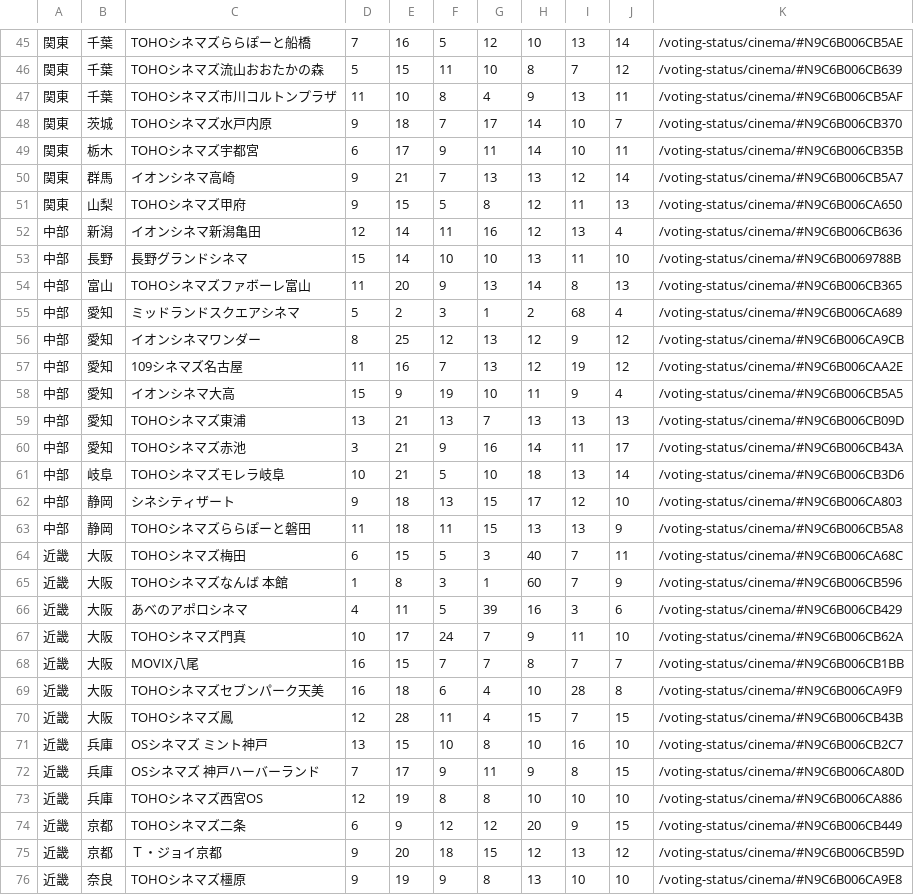
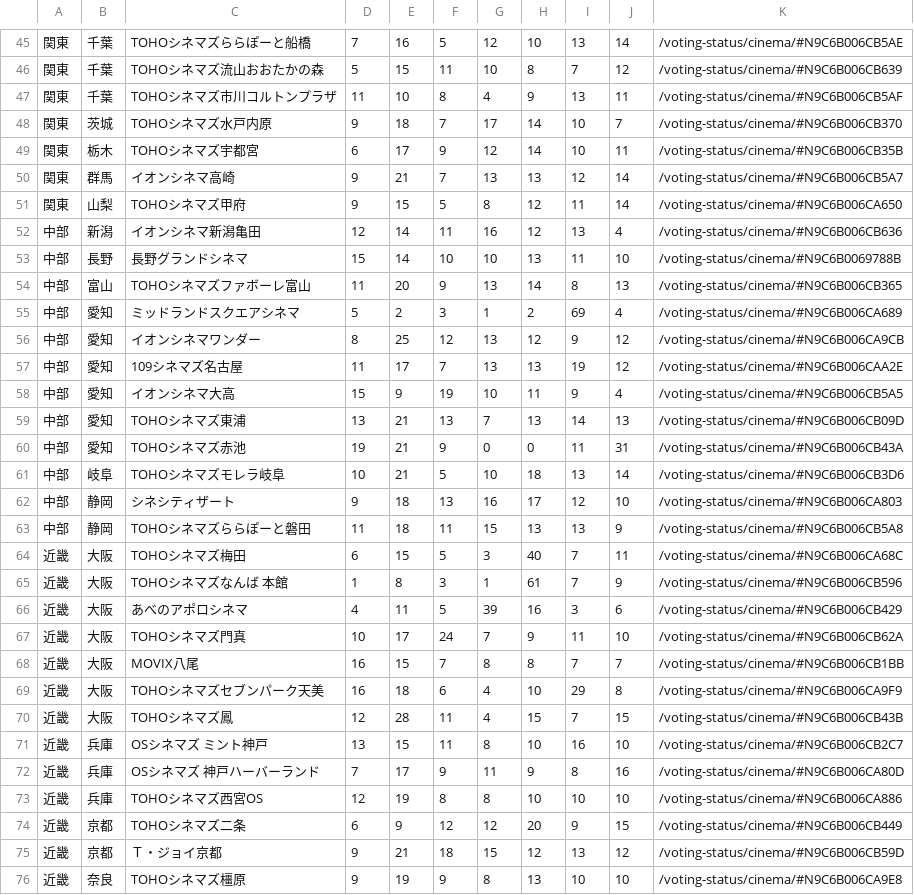
Before and after one commit to SZ7M8ci7/hpmi_movie, a CSV file: battle_results_temp.csv, drawn as a sheet; only a part is shown, gaps mark what is left out; the diff covers the shown part only.

```diff
--- a/battle_results_temp.csv
+++ b/battle_results_temp.csv
@@ -48,5 +48,5 @@
 関東,茨城,TOHOシネマズ水戸内原,9,18,7,17,14,10,7,/voting-status/cinema/#N9C6B006CB370
-関東,栃木,TOHOシネマズ宇都宮,6,17,9,11,14,10,11,/voting-status/cinema/#N9C6B006CB35B
+関東,栃木,TOHOシネマズ宇都宮,6,17,9,12,14,10,11,/voting-status/cinema/#N9C6B006CB35B
 関東,群馬,イオンシネマ高崎,9,21,7,13,13,12,14,/voting-status/cinema/#N9C6B006CB5A7
-関東,山梨,TOHOシネマズ甲府,9,15,5,8,12,11,13,/voting-status/cinema/#N9C6B006CA650
+関東,山梨,TOHOシネマズ甲府,9,15,5,8,12,11,14,/voting-status/cinema/#N9C6B006CA650
 中部,新潟,イオンシネマ新潟亀田,12,14,11,16,12,13,4,/voting-status/cinema/#N9C6B006CB636
@@ -54,23 +54,23 @@
 中部,富山,TOHOシネマズファボーレ富山,11,20,9,13,14,8,13,/voting-status/cinema/#N9C6B006CB365
-中部,愛知,ミッドランドスクエアシネマ,5,2,3,1,2,68,4,/voting-status/cinema/#N9C6B006CA689
+中部,愛知,ミッドランドスクエアシネマ,5,2,3,1,2,69,4,/voting-status/cinema/#N9C6B006CA689
 中部,愛知,イオンシネマワンダー,8,25,12,13,12,9,12,/voting-status/cinema/#N9C6B006CA9CB
-中部,愛知,109シネマズ名古屋,11,16,7,13,12,19,12,/voting-status/cinema/#N9C6B006CAA2E
+中部,愛知,109シネマズ名古屋,11,17,7,13,13,19,12,/voting-status/cinema/#N9C6B006CAA2E
 中部,愛知,イオンシネマ大高,15,9,19,10,11,9,4,/voting-status/cinema/#N9C6B006CB5A5
-中部,愛知,TOHOシネマズ東浦,13,21,13,7,13,13,13,/voting-status/cinema/#N9C6B006CB09D
-中部,愛知,TOHOシネマズ赤池,3,21,9,16,14,11,17,/voting-status/cinema/#N9C6B006CB43A
+中部,愛知,TOHOシネマズ東浦,13,21,13,7,13,14,13,/voting-status/cinema/#N9C6B006CB09D
+中部,愛知,TOHOシネマズ赤池,19,21,9,0,0,11,31,/voting-status/cinema/#N9C6B006CB43A
 中部,岐阜,TOHOシネマズモレラ岐阜,10,21,5,10,18,13,14,/voting-status/cinema/#N9C6B006CB3D6
-中部,静岡,シネシティザート,9,18,13,15,17,12,10,/voting-status/cinema/#N9C6B006CA803
+中部,静岡,シネシティザート,9,18,13,16,17,12,10,/voting-status/cinema/#N9C6B006CA803
 中部,静岡,TOHOシネマズららぽーと磐田,11,18,11,15,13,13,9,/voting-status/cinema/#N9C6B006CB5A8
 近畿,大阪,TOHOシネマズ梅田,6,15,5,3,40,7,11,/voting-status/cinema/#N9C6B006CA68C
-近畿,大阪,TOHOシネマズなんば　本館,1,8,3,1,60,7,9,/voting-status/cinema/#N9C6B006CB596
+近畿,大阪,TOHOシネマズなんば　本館,1,8,3,1,61,7,9,/voting-status/cinema/#N9C6B006CB596
 近畿,大阪,あべのアポロシネマ,4,11,5,39,16,3,6,/voting-status/cinema/#N9C6B006CB429
 近畿,大阪,TOHOシネマズ門真,10,17,24,7,9,11,10,/voting-status/cinema/#N9C6B006CB62A
-近畿,大阪,MOVIX八尾,16,15,7,7,8,7,7,/voting-status/cinema/#N9C6B006CB1BB
-近畿,大阪,TOHOシネマズセブンパーク天美,16,18,6,4,10,28,8,/voting-status/cinema/#N9C6B006CA9F9
+近畿,大阪,MOVIX八尾,16,15,7,8,8,7,7,/voting-status/cinema/#N9C6B006CB1BB
+近畿,大阪,TOHOシネマズセブンパーク天美,16,18,6,4,10,29,8,/voting-status/cinema/#N9C6B006CA9F9
 近畿,大阪,TOHOシネマズ鳳,12,28,11,4,15,7,15,/voting-status/cinema/#N9C6B006CB43B
-近畿,兵庫,OSシネマズ　ミント神戸,13,15,10,8,10,16,10,/voting-status/cinema/#N9C6B006CB2C7
-近畿,兵庫,OSシネマズ  神戸ハーバーランド,7,17,9,11,9,8,15,/voting-status/cinema/#N9C6B006CA80D
+近畿,兵庫,OSシネマズ　ミント神戸,13,15,11,8,10,16,10,/voting-status/cinema/#N9C6B006CB2C7
+近畿,兵庫,OSシネマズ  神戸ハーバーランド,7,17,9,11,9,8,16,/voting-status/cinema/#N9C6B006CA80D
 近畿,兵庫,TOHOシネマズ西宮OS,12,19,8,8,10,10,10,/voting-status/cinema/#N9C6B006CA886
 近畿,京都,TOHOシネマズ二条,6,9,12,12,20,9,15,/voting-status/cinema/#N9C6B006CB449
-近畿,京都,Ｔ・ジョイ京都,9,20,18,15,12,13,12,/voting-status/cinema/#N9C6B006CB59D
+近畿,京都,Ｔ・ジョイ京都,9,21,18,15,12,13,12,/voting-status/cinema/#N9C6B006CB59D
 近畿,奈良,TOHOシネマズ橿原,9,19,9,8,13,10,10,/voting-status/cinema/#N9C6B006CA9E8
```
Also changed, not shown: 18 edited cells elsewhere in this file.
